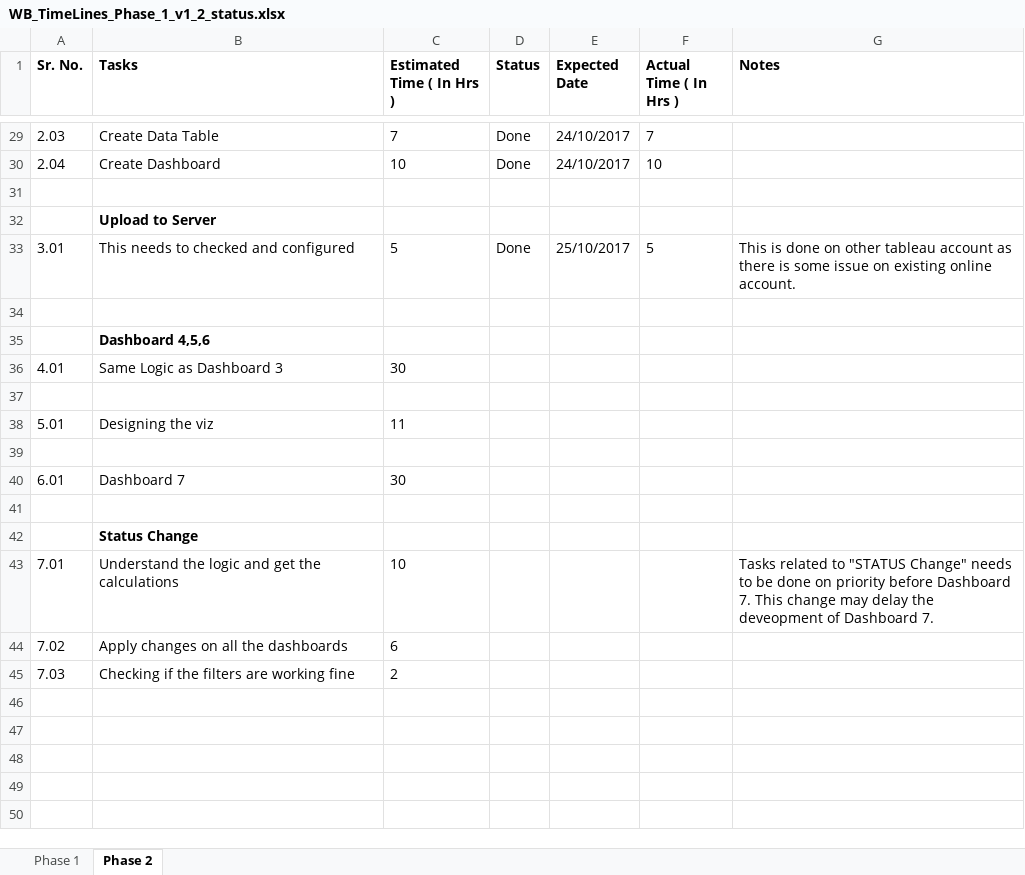
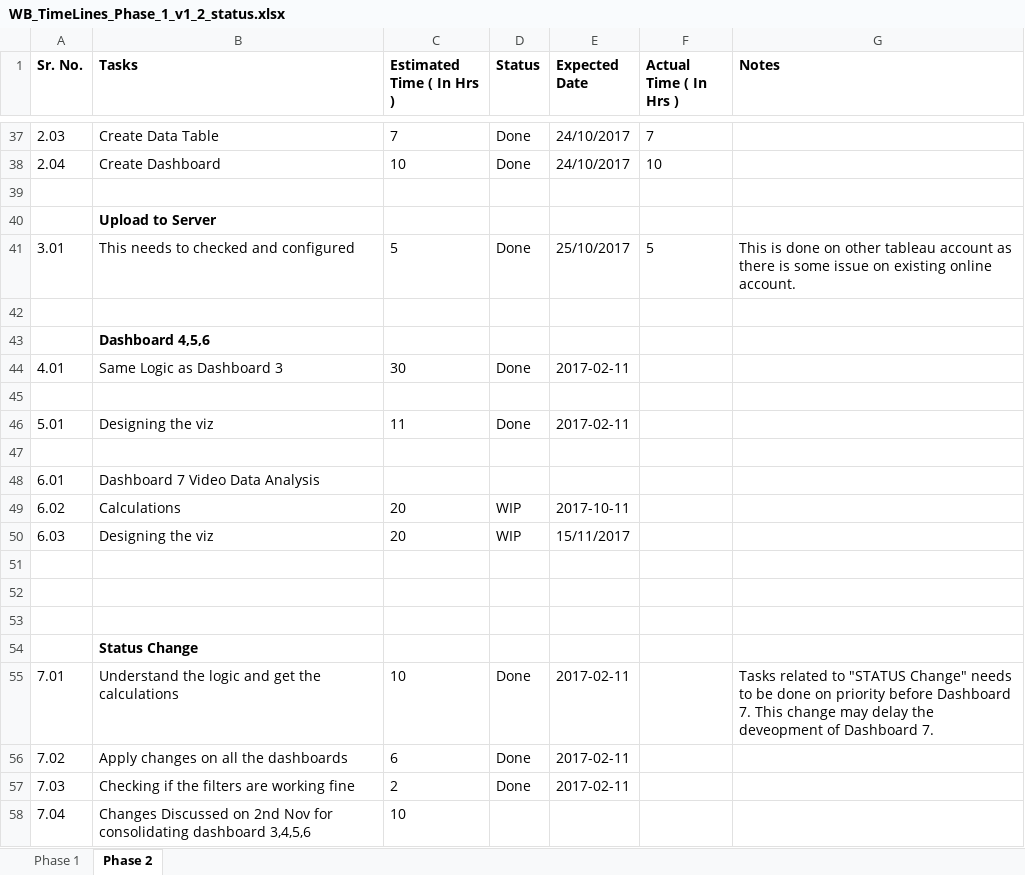
Before and after one commit to talktodhi/wb, an Excel workbook: frontend_mockups/timelines/Status/WB_TimeLines_Phase_1_v1_2_status.xlsx, sheet Phase 2, drawn as a sheet; only a part is shown, gaps mark what is left out; values as stored, in another font and other column widths than the file's, no borders; addresses are those after the commit; the diff covers the shown part only; the diff names each change by its address in the sheet, - before the commit and + after, or states it on an @@ line.

```diff
--- a/frontend_mockups/timelines/Status/WB_TimeLines_Phase_1_v1_2_status.xlsx (sheet Phase 2)
+++ b/frontend_mockups/timelines/Status/WB_TimeLines_Phase_1_v1_2_status.xlsx (sheet Phase 2)
-D44 (Status): (empty)
+D44 (Status): Done
-E44 (Expected Date): (empty)
+E44 (Expected Date): 2017-02-11
-D46 (Status): (empty)
+D46 (Status): Done
-E46 (Expected Date): (empty)
+E46 (Expected Date): 2017-02-11
-B48 (Tasks): Dashboard 7
+B48 (Tasks): Dashboard 7 Video Data Analysis
-C48 (Estimated Time ( In Hrs )): 30
+C48 (Estimated Time ( In Hrs )): (empty)
+row 49: 6.02 | Calculations | 20 | WIP | 2017-10-11
+row 50: 6.03 | Designing the viz | 20 | WIP | 15/11/2017
+row 51: (empty)
+row 52: (empty)
-D55:D57 (Status): (empty)
+D55:D57 (Status): Done
-E55:E57 (Expected Date): (empty)
+E55:E57 (Expected Date): 2017-02-11
+row 58: 7.04 | Changes Discussed on 2nd Nov for consolidating dashboard 3,4,5,6 | 10
```
Also changed, not shown: 8 added rows and 5 edited cells elsewhere in this sheet, 9 other files.
